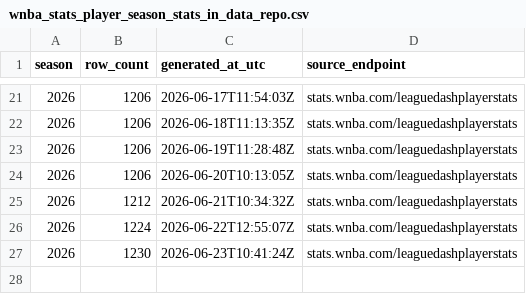
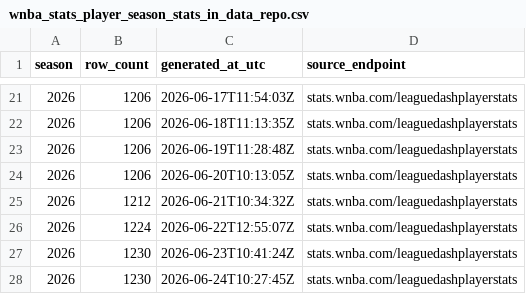
Before and after one commit to sportsdataverse/wehoop-wnba-stats-data, a CSV file: wnba_stats/wnba_stats_player_season_stats_in_data_repo.csv, drawn as a sheet; only a part is shown, gaps mark what is left out; the diff names each change by its address in the sheet, - before the commit and + after, or states it on an @@ line.

```diff
--- a/wnba_stats/wnba_stats_player_season_stats_in_data_repo.csv
+++ b/wnba_stats/wnba_stats_player_season_stats_in_data_repo.csv
+row 28: 2026 | 1230 | 2026-06-24T10:27:45Z | stats.wnba.com/leaguedashplayerstats
```
Also changed, not shown: 2 other files.
